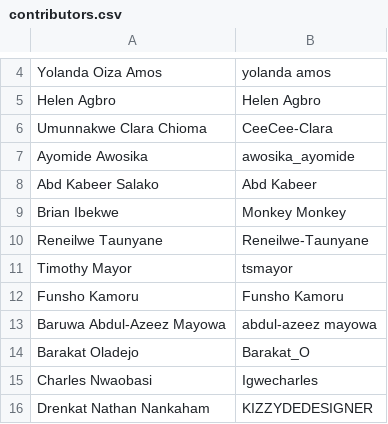
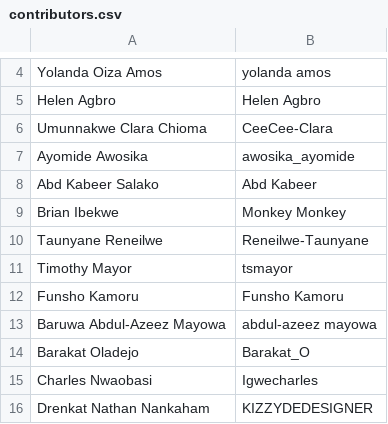
Before and after one commit to Cybertron-HNG/zedu-fe, a CSV file: src/app/(homepage)/contributors/zedu-flamingo/_lib/contributors.csv, drawn as a sheet; only a part is shown, gaps mark what is left out.

Commit message:
fix(flamingo-0090): update contributor name (#571)
* fix(flamingo-0090-3b): correct classroom communication copy

* Revert "fix(flamingo-0090-3b): correct classroom communication copy"

This reverts commit 6c147030927cff72979c4f1300ff7686838f6bc0.

* fix(flamingo-0090-3b): update contributor name

```diff
--- a/src/app/(homepage)/contributors/zedu-flamingo/_lib/contributors.csv
+++ b/src/app/(homepage)/contributors/zedu-flamingo/_lib/contributors.csv
@@ -9,3 +9,3 @@ Abd Kabeer Salako,Abd Kabeer
 Brian Ibekwe,Monkey Monkey
-Reneilwe Taunyane,Reneilwe-Taunyane
+Taunyane Reneilwe,Reneilwe-Taunyane
 Timothy Mayor,tsmayor
```
